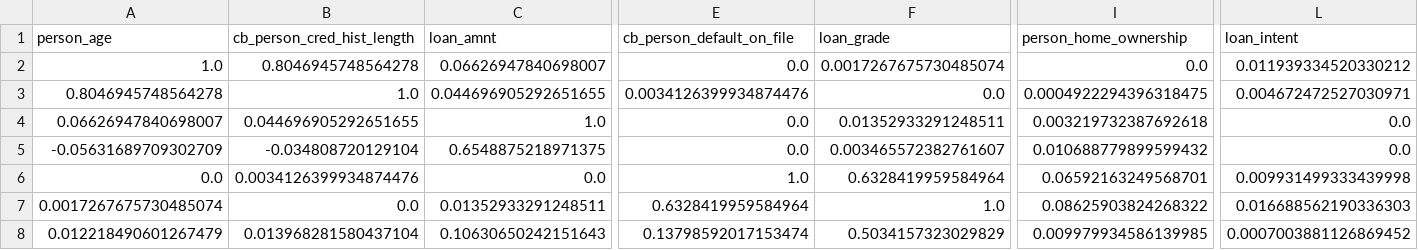
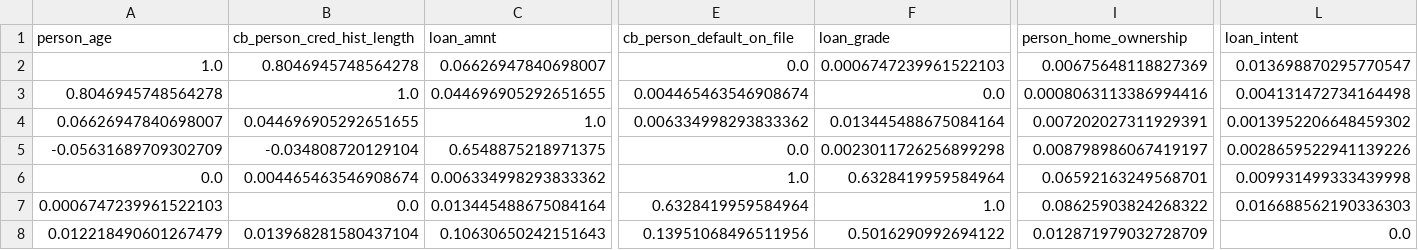
Before and after one commit to soleimanihamed/Daanish, a CSV file: projects/probability_of_default/data/output/correlation_matrix.csv, drawn as a sheet; only a part is shown, gaps mark what is left out; the diff covers the shown part only; the diff names each change by its address in the sheet, - before the commit and + after, or states it on an @@ line.

```diff
--- a/projects/probability_of_default/data/output/correlation_matrix.csv
+++ b/projects/probability_of_default/data/output/correlation_matrix.csv
-F2 (loan_grade): 0.0017267675730485074
+F2 (loan_grade): 0.0006747239961522103
-I2 (person_home_ownership): 0.0
+I2 (person_home_ownership): 0.00675648118827369
-L2 (loan_intent): 0.011939334520330212
+L2 (loan_intent): 0.013698870295770547
-E3 (cb_person_default_on_file): 0.0034126399934874476
+E3 (cb_person_default_on_file): 0.004465463546908674
-I3 (person_home_ownership): 0.0004922294396318475
+I3 (person_home_ownership): 0.0008063113386994416
-L3 (loan_intent): 0.004672472527030971
+L3 (loan_intent): 0.004131472734164498
-E4 (cb_person_default_on_file): 0.0
+E4 (cb_person_default_on_file): 0.006334998293833362
-F4 (loan_grade): 0.01352933291248511
+F4 (loan_grade): 0.013445488675084164
-I4 (person_home_ownership): 0.003219732387692618
+I4 (person_home_ownership): 0.007202027311929391
-L4 (loan_intent): 0.0
+L4 (loan_intent): 0.0013952206648459302
-F5 (loan_grade): 0.003465572382761607
+F5 (loan_grade): 0.0023011726256899298
-I5 (person_home_ownership): 0.010688779899599432
+I5 (person_home_ownership): 0.008798986067419197
-L5 (loan_intent): 0.0
+L5 (loan_intent): 0.0028659522941139226
-B6 (cb_person_cred_hist_length): 0.0034126399934874476
+B6 (cb_person_cred_hist_length): 0.004465463546908674
-C6 (loan_amnt): 0.0
+C6 (loan_amnt): 0.006334998293833362
-A7 (person_age): 0.0017267675730485074
+A7 (person_age): 0.0006747239961522103
-C7 (loan_amnt): 0.01352933291248511
+C7 (loan_amnt): 0.013445488675084164
-E8 (cb_person_default_on_file): 0.13798592017153474
+E8 (cb_person_default_on_file): 0.13951068496511956
-F8 (loan_grade): 0.5034157323029829
+F8 (loan_grade): 0.5016290992694122
-I8 (person_home_ownership): 0.009979934586139985
+I8 (person_home_ownership): 0.012871979032728709
-L8 (loan_intent): 0.0007003881126869452
+L8 (loan_intent): 0.0
```
Also changed, not shown: 2 added rows, 2 removed rows and 21 edited cells elsewhere in this file, 1 other file.
